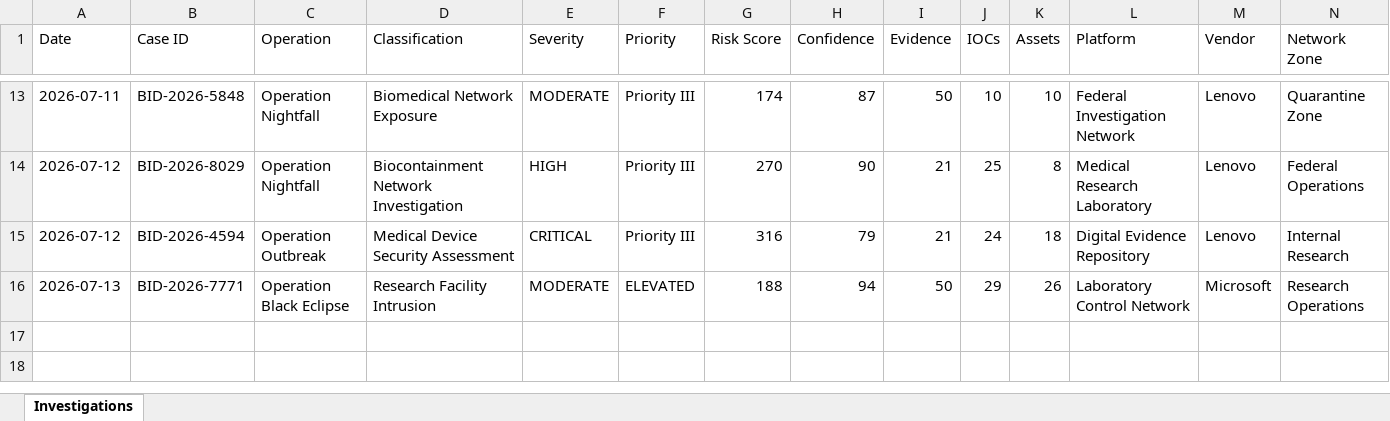
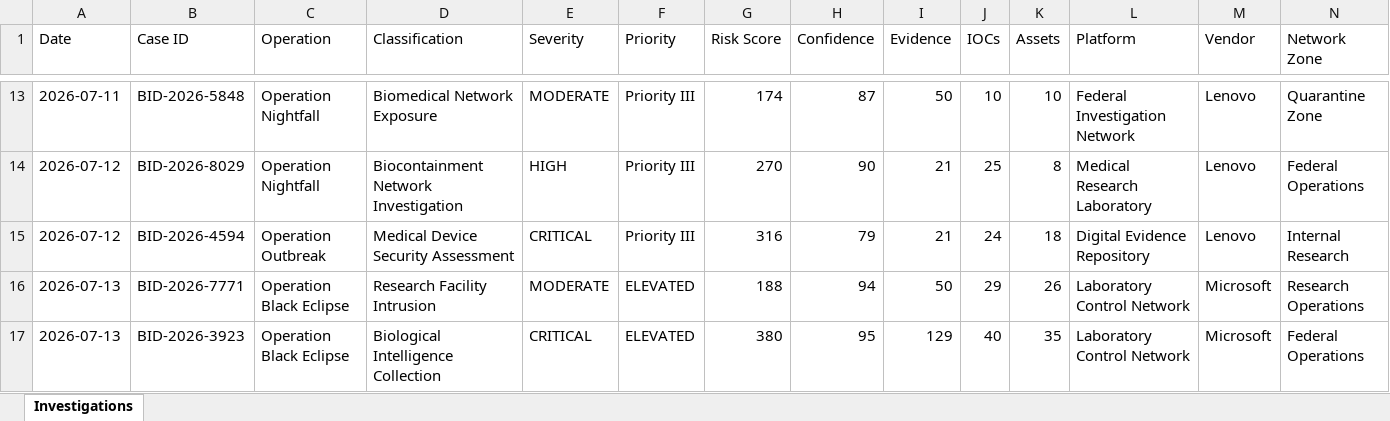
Before and after one commit to DRA3V50/BioDefense-Intelligence-Division, an Excel workbook: workbooks/Exposure-Tracking-Matrix.xlsx, sheet Investigations, drawn as a sheet; only a part is shown, gaps mark what is left out; values as stored, in another font and other column widths than the file's, no borders; rows hold the shown columns only; the diff names each change by its address in the sheet, - before the commit and + after, or states it on an @@ line.

```diff
--- a/workbooks/Exposure-Tracking-Matrix.xlsx (sheet Investigations)
+++ b/workbooks/Exposure-Tracking-Matrix.xlsx (sheet Investigations)
+row 17: 2026-07-13 | BID-2026-3923 | Operation Black Eclipse | Biological Intelligence Collection | CRITICAL | ELEVATED | 380 | 95 | 129 | 40 | 35 | Laboratory Control Network | Microsoft | Federal Operations
```
Also changed, not shown: 16 other files.
